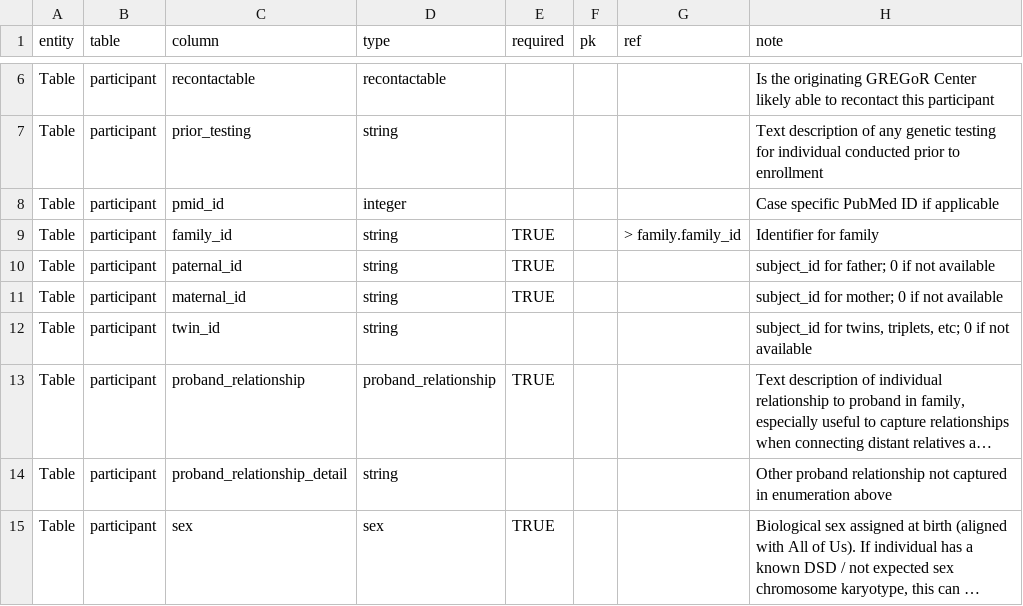
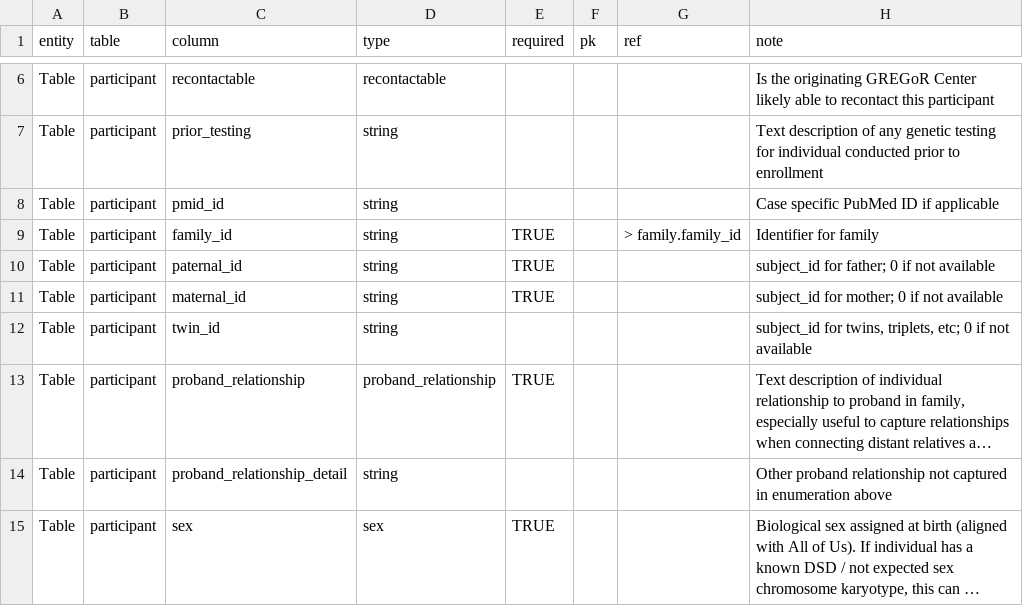
Before and after one commit to UW-GAC/gregor_data_models, a TSV file: GREGoR_data_model.tsv, drawn as a sheet; only a part is shown, gaps mark what is left out; long unchanged cells end in ….

Commit message:
delimited list type must be string

```diff
--- a/GREGoR_data_model.tsv
+++ b/GREGoR_data_model.tsv
@@ -7,3 +7,3 @@ Table	participant	recontactable	recontactable				Is the originating GREGoR Cente
 Table	participant	prior_testing	string				Text description of any genetic testing for individual conducted prior to enrollment
-Table	participant	pmid_id	integer				Case specific PubMed ID if applicable
+Table	participant	pmid_id	string				Case specific PubMed ID if applicable
 Table	participant	family_id	string	TRUE		> family.family_id	Identifier for family
```
